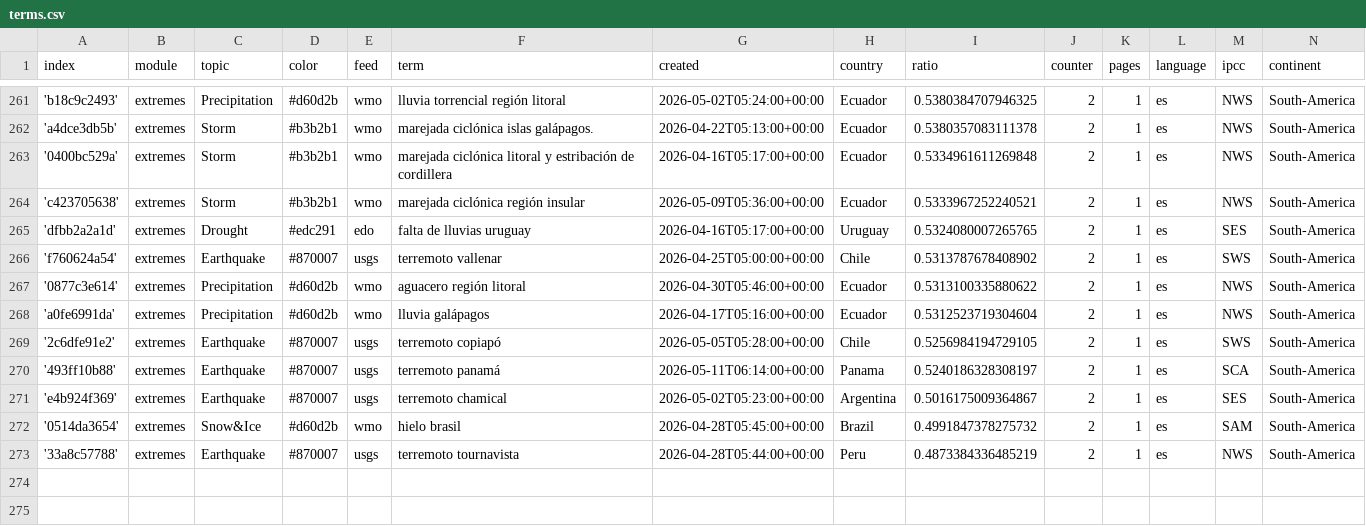
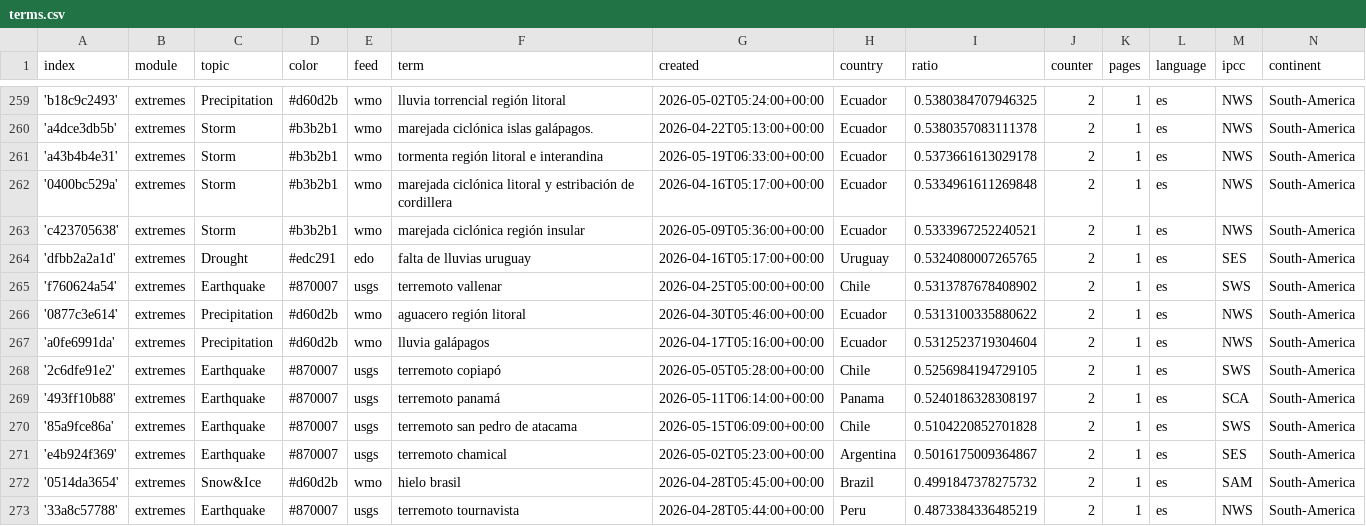
Before and after one commit to jannikdo28-news/spanishExtremes, a CSV file: terms.csv, drawn as a sheet; only a part is shown, gaps mark what is left out; the diff covers the shown part only; the diff names each change by its address in the sheet, - before the commit and + after, or states it on an @@ line.

```diff
--- a/terms.csv
+++ b/terms.csv
+row 261: 'a43b4b4e31' | extremes | Storm | #b3b2b1 | wmo | tormenta región litoral e interandina | 2026-05-19T06:33:00+00:00 | Ecuador | 0.5373661613029178 | 2 | 1 | es | NWS | South-America
+row 270: '85a9fce86a' | extremes | Earthquake | #870007 | usgs | terremoto san pedro de atacama | 2026-05-15T06:09:00+00:00 | Chile | 0.5104220852701828 | 2 | 1 | es | SWS | South-America
```
Also changed, not shown: 2 added rows and 4 removed rows elsewhere in this file.
